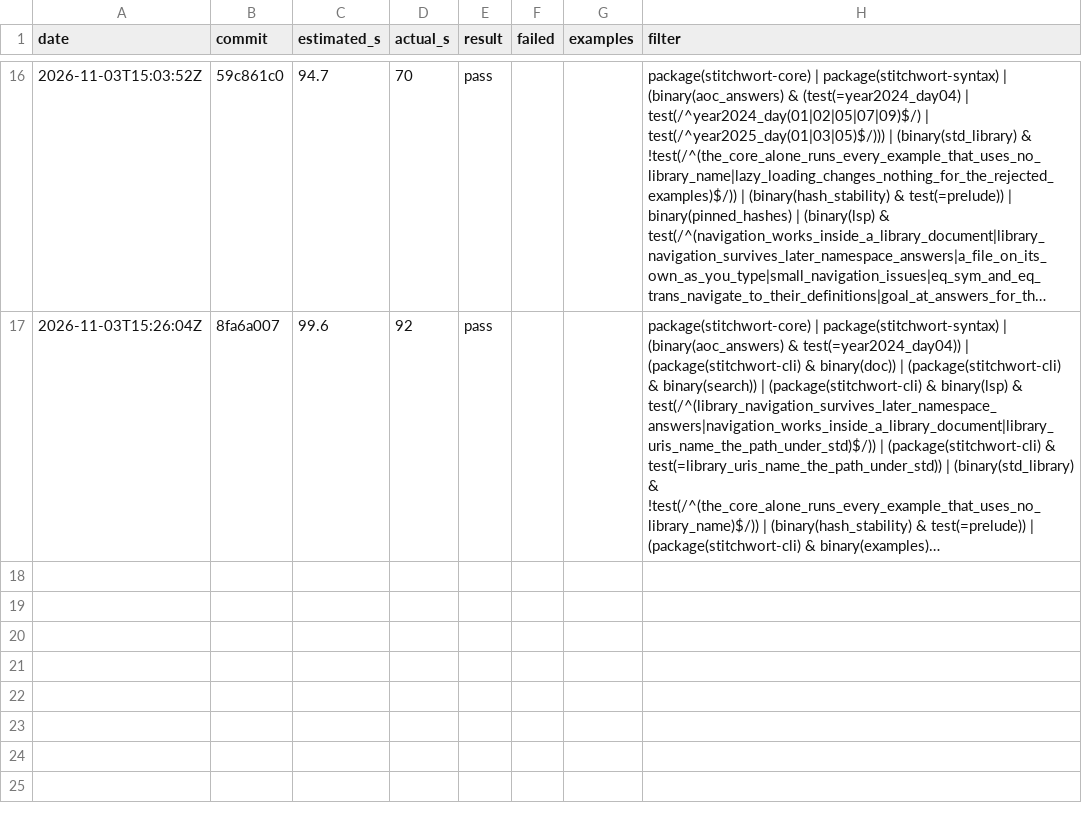
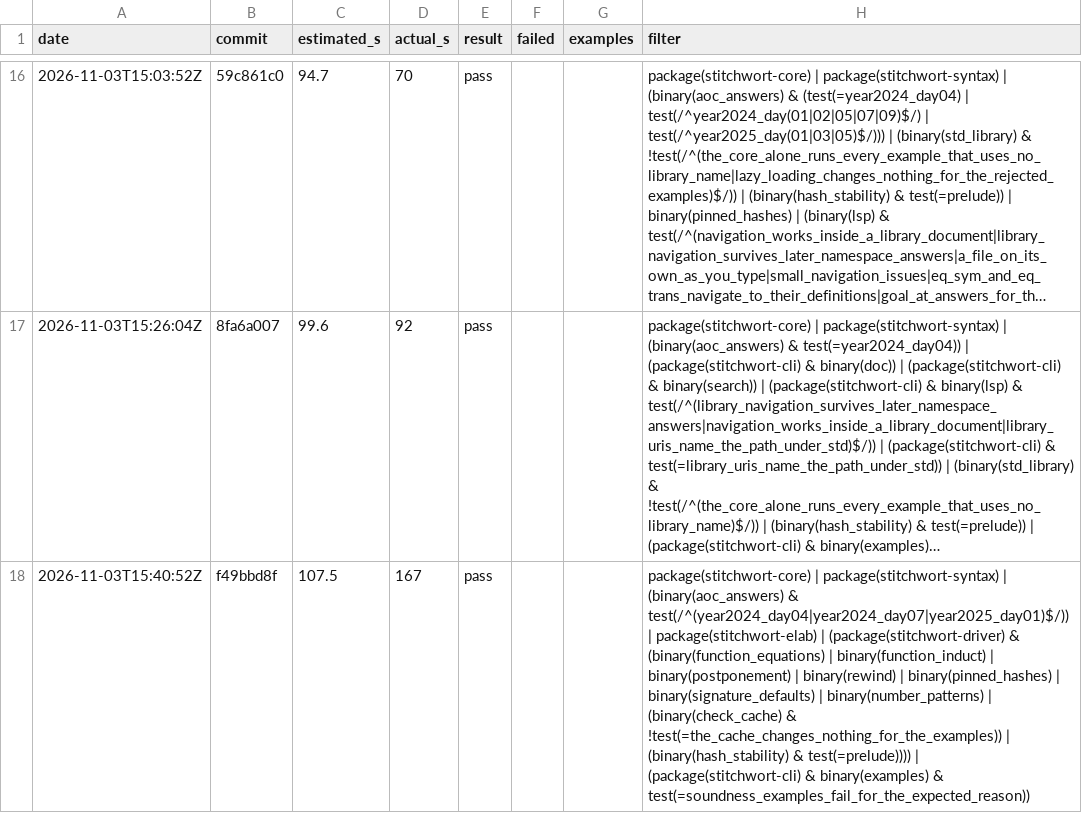
Before and after one commit to mdr/stitchwort, a TSV file: dev/selector-log.tsv, drawn as a sheet; only a part is shown, gaps mark what is left out; long unchanged cells end in …; the diff names each change by its address in the sheet, - before the commit and + after, or states it on an @@ line.

```diff
--- a/dev/selector-log.tsv
+++ b/dev/selector-log.tsv
+row 18: 2026-11-03T15:40:52Z | f49bbd8f | 107.5 | 167 | pass |  |  | package(stitchwort-core) | package(stitchwort-syntax) | (binary(aoc_answers) & test(/^(year2024_day04|year2024_day07|year2025_day01)$/)) | package(stitchwort-elab) | (package(stitchwort-driver) & (binary(function_equations) | binary(function_induct) | binary(postponement) | binary(rewind) | binary(pinned_hashes) | binary(signature_defaults) | binary(number_patterns) | (binary(check_cache) & !test(=the_cache_changes_nothing_for_the_examples)) | (binary(hash_stability) & test(=prelude)))) | (package(stitchwort-cli) & binary(examples) & test(=soundness_examples_fail_for_the_expected_reason))
```
Also changed, not shown: 1 other file.
